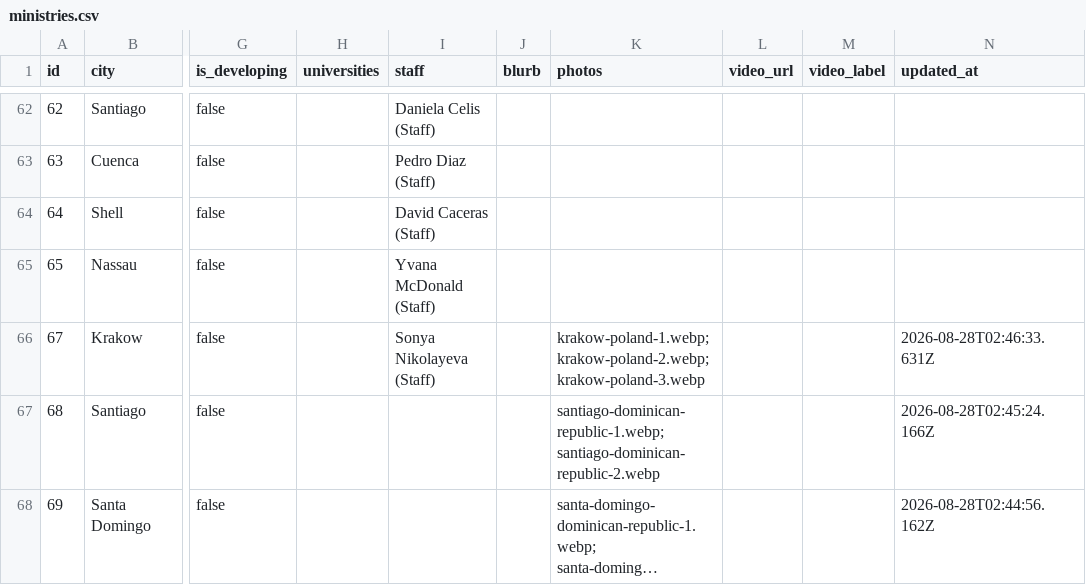
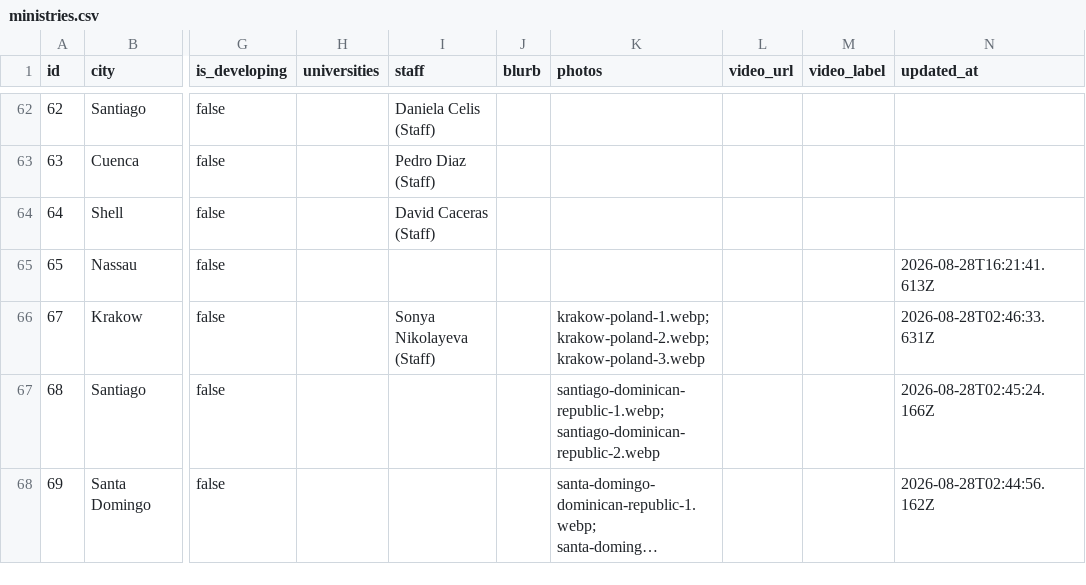
Before and after one commit to claydd218/younglife-university-map, a CSV file: data/ministries.csv, drawn as a sheet; only a part is shown, gaps mark what is left out; long unchanged cells end in …; the diff names each change by its address in the sheet, - before the commit and + after, or states it on an @@ line.

Commit message:
Update ministry: Nassau, The Bahamas

```diff
--- a/data/ministries.csv
+++ b/data/ministries.csv
-I65 (staff): Yvana McDonald (Staff)
+I65 (staff): (empty)
-N65 (updated_at): (empty)
+N65 (updated_at): 2026-08-28T16:21:41.613Z
```
